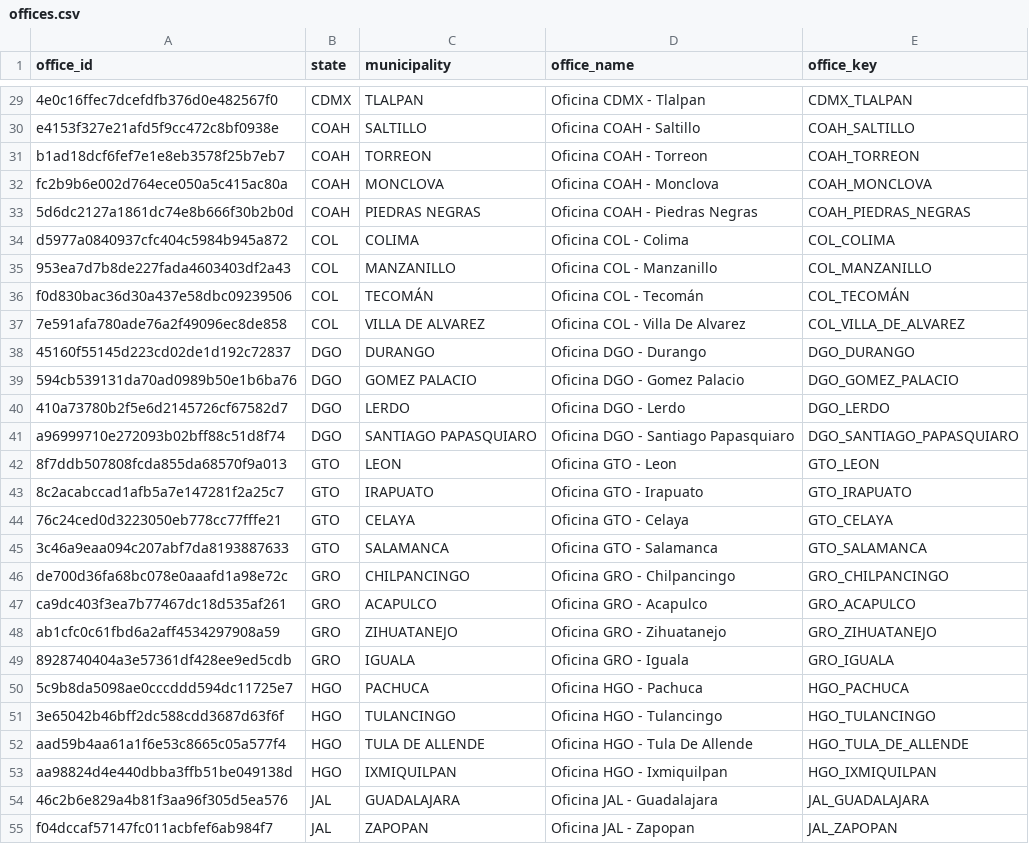
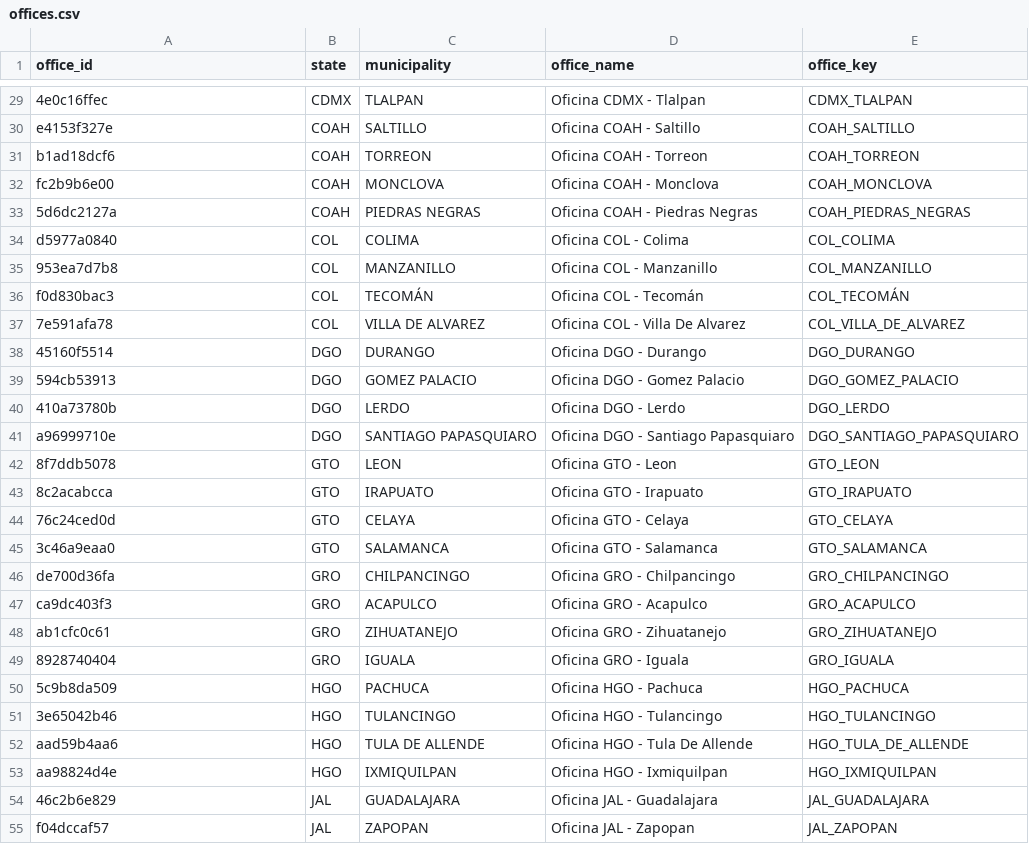
Before and after one commit to Cabetico/de-bureau-project, a CSV file: dbt/seeds/offices.csv, drawn as a sheet; only a part is shown, gaps mark what is left out; the diff covers the shown part only; the diff names each change by its address in the sheet, - before the commit and + after, or states it on an @@ line.

```diff
--- a/dbt/seeds/offices.csv
+++ b/dbt/seeds/offices.csv
-A29 (office_id): 4e0c16ffec7dcefdfb376d0e482567f0
+A29 (office_id): 4e0c16ffec
-A30 (office_id): e4153f327e21afd5f9cc472c8bf0938e
+A30 (office_id): e4153f327e
-A31 (office_id): b1ad18dcf6fef7e1e8eb3578f25b7eb7
+A31 (office_id): b1ad18dcf6
-A32 (office_id): fc2b9b6e002d764ece050a5c415ac80a
+A32 (office_id): fc2b9b6e00
-A33 (office_id): 5d6dc2127a1861dc74e8b666f30b2b0d
+A33 (office_id): 5d6dc2127a
-A34 (office_id): d5977a0840937cfc404c5984b945a872
+A34 (office_id): d5977a0840
-A35 (office_id): 953ea7d7b8de227fada4603403df2a43
+A35 (office_id): 953ea7d7b8
-A36 (office_id): f0d830bac36d30a437e58dbc09239506
+A36 (office_id): f0d830bac3
-A37 (office_id): 7e591afa780ade76a2f49096ec8de858
+A37 (office_id): 7e591afa78
-A38 (office_id): 45160f55145d223cd02de1d192c72837
+A38 (office_id): 45160f5514
-A39 (office_id): 594cb539131da70ad0989b50e1b6ba76
+A39 (office_id): 594cb53913
-A40 (office_id): 410a73780b2f5e6d2145726cf67582d7
+A40 (office_id): 410a73780b
-A41 (office_id): a96999710e272093b02bff88c51d8f74
+A41 (office_id): a96999710e
-A42 (office_id): 8f7ddb507808fcda855da68570f9a013
+A42 (office_id): 8f7ddb5078
-A43 (office_id): 8c2acabccad1afb5a7e147281f2a25c7
+A43 (office_id): 8c2acabcca
-A44 (office_id): 76c24ced0d3223050eb778cc77fffe21
+A44 (office_id): 76c24ced0d
-A45 (office_id): 3c46a9eaa094c207abf7da8193887633
+A45 (office_id): 3c46a9eaa0
-A46 (office_id): de700d36fa68bc078e0aaafd1a98e72c
+A46 (office_id): de700d36fa
-A47 (office_id): ca9dc403f3ea7b77467dc18d535af261
+A47 (office_id): ca9dc403f3
-A48 (office_id): ab1cfc0c61fbd6a2aff4534297908a59
+A48 (office_id): ab1cfc0c61
-A49 (office_id): 8928740404a3e57361df428ee9ed5cdb
+A49 (office_id): 8928740404
-A50 (office_id): 5c9b8da5098ae0cccddd594dc11725e7
+A50 (office_id): 5c9b8da509
-A51 (office_id): 3e65042b46bff2dc588cdd3687d63f6f
+A51 (office_id): 3e65042b46
-A52 (office_id): aad59b4aa61a1f6e53c8665c05a577f4
+A52 (office_id): aad59b4aa6
-A53 (office_id): aa98824d4e440dbba3ffb51be049138d
+A53 (office_id): aa98824d4e
-A54 (office_id): 46c2b6e829a4b81f3aa96f305d5ea576
+A54 (office_id): 46c2b6e829
-A55 (office_id): f04dccaf57147fc011acbfef6ab984f7
+A55 (office_id): f04dccaf57
```
Also changed, not shown: 101 edited cells elsewhere in this file, 35 other files.
